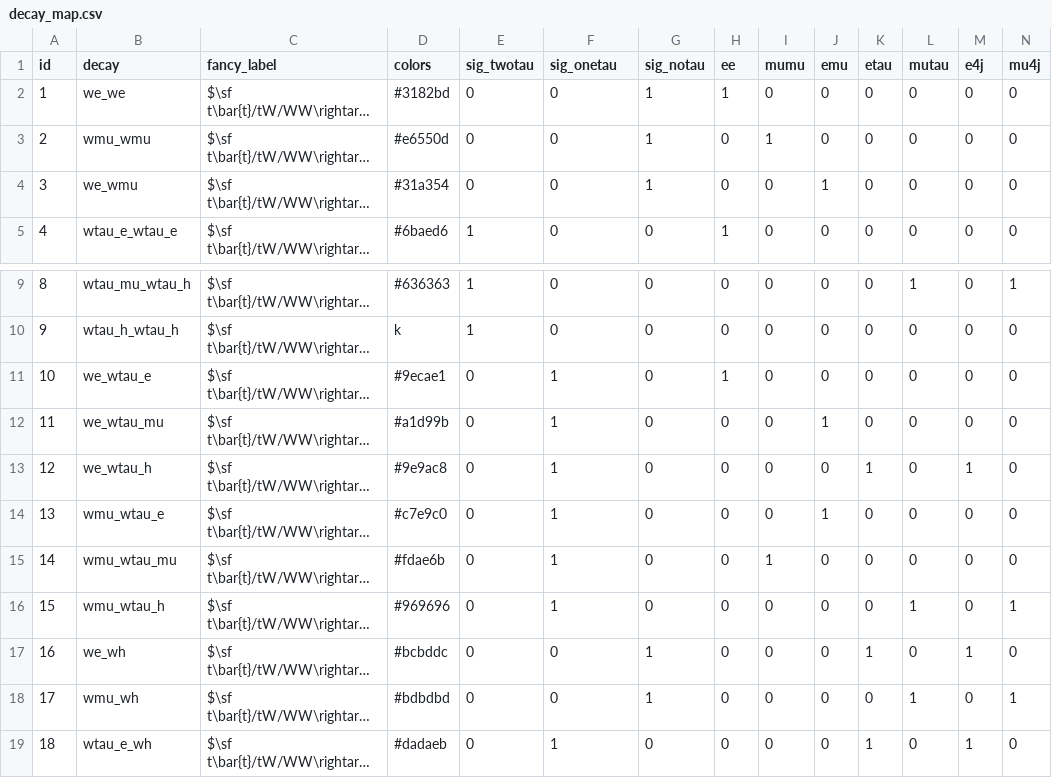
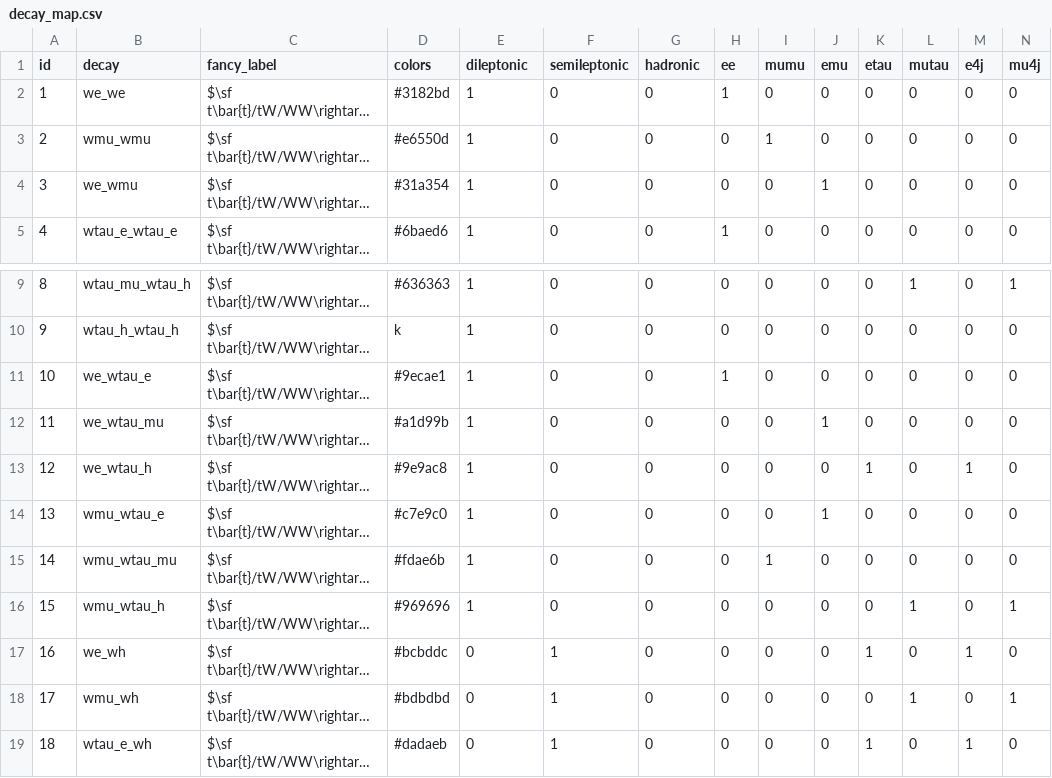
Before and after one commit to NWUHEP/analysis-tools, a CSV file: data/decay_map.csv, drawn as a sheet; only a part is shown, gaps mark what is left out; long unchanged cells end in …; the diff names each change by its address in the sheet, - before the commit and + after, or states it on an @@ line.

```diff
--- a/data/decay_map.csv
+++ b/data/decay_map.csv
-E1: sig_twotau
+E1: dileptonic
-F1: sig_onetau
+F1: semileptonic
-G1: sig_notau
+G1: hadronic
-E2:E4 (dileptonic): 0
+E2:E4 (dileptonic): 1
-G2:G4 (hadronic): 1
+G2:G4 (hadronic): 0
-E11:E16 (dileptonic): 0
+E11:E16 (dileptonic): 1
-F11:F16 (semileptonic): 1
+F11:F16 (semileptonic): 0
-F17:F18 (semileptonic): 0
+F17:F18 (semileptonic): 1
-G17:G18 (hadronic): 1
+G17:G18 (hadronic): 0
```
Also changed, not shown: data/model_parameters.csv, 9 other files.
